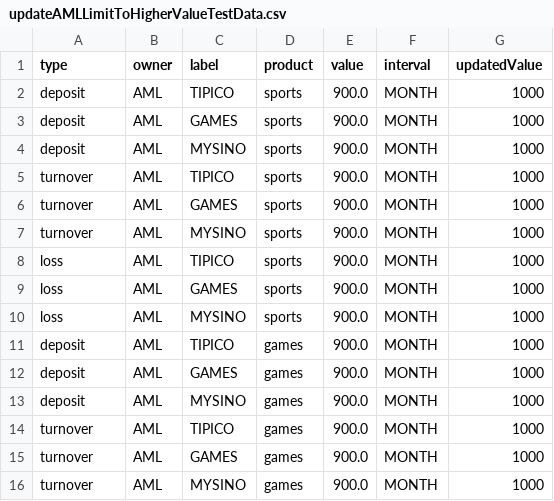
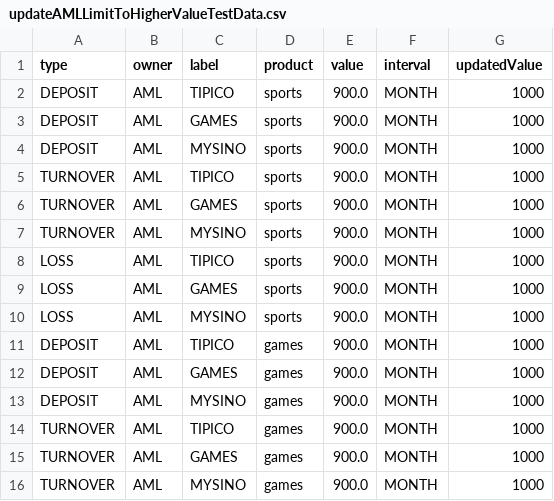
Before and after one commit to vshyc/TAAPIFramework, a CSV file: src/main/resources/updateAMLLimitToHigherValueTestData.csv, drawn as a sheet.

```diff
--- a/src/main/resources/updateAMLLimitToHigherValueTestData.csv
+++ b/src/main/resources/updateAMLLimitToHigherValueTestData.csv
@@ -1,16 +1,16 @@
 type,owner,label,product,value,interval,updatedValue
-deposit,AML,TIPICO,sports,900.0,MONTH,1000
-deposit,AML,GAMES,sports,900.0,MONTH,1000
-deposit,AML,MYSINO,sports,900.0,MONTH,1000
-turnover,AML,TIPICO,sports,900.0,MONTH,1000
-turnover,AML,GAMES,sports,900.0,MONTH,1000
-turnover,AML,MYSINO,sports,900.0,MONTH,1000
-loss,AML,TIPICO,sports,900.0,MONTH,1000
-loss,AML,GAMES,sports,900.0,MONTH,1000
-loss,AML,MYSINO,sports,900.0,MONTH,1000
-deposit,AML,TIPICO,games,900.0,MONTH,1000
-deposit,AML,GAMES,games,900.0,MONTH,1000
-deposit,AML,MYSINO,games,900.0,MONTH,1000
-turnover,AML,TIPICO,games,900.0,MONTH,1000
-turnover,AML,GAMES,games,900.0,MONTH,1000
-turnover,AML,MYSINO,games,900.0,MONTH,1000
+DEPOSIT,AML,TIPICO,sports,900.0,MONTH,1000
+DEPOSIT,AML,GAMES,sports,900.0,MONTH,1000
+DEPOSIT,AML,MYSINO,sports,900.0,MONTH,1000
+TURNOVER,AML,TIPICO,sports,900.0,MONTH,1000
+TURNOVER,AML,GAMES,sports,900.0,MONTH,1000
+TURNOVER,AML,MYSINO,sports,900.0,MONTH,1000
+LOSS,AML,TIPICO,sports,900.0,MONTH,1000
+LOSS,AML,GAMES,sports,900.0,MONTH,1000
+LOSS,AML,MYSINO,sports,900.0,MONTH,1000
+DEPOSIT,AML,TIPICO,games,900.0,MONTH,1000
+DEPOSIT,AML,GAMES,games,900.0,MONTH,1000
+DEPOSIT,AML,MYSINO,games,900.0,MONTH,1000
+TURNOVER,AML,TIPICO,games,900.0,MONTH,1000
+TURNOVER,AML,GAMES,games,900.0,MONTH,1000
+TURNOVER,AML,MYSINO,games,900.0,MONTH,1000
```
Also changed, not shown: src/main/resources/createLimitTestData.csv, src/main/resources/updateLimitTestData.csv, 24 other files.
